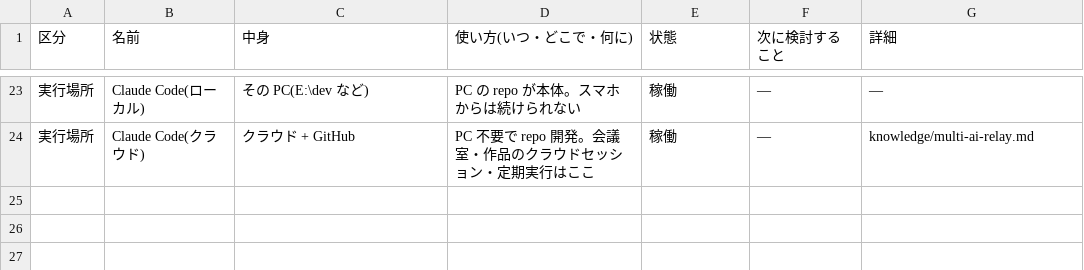
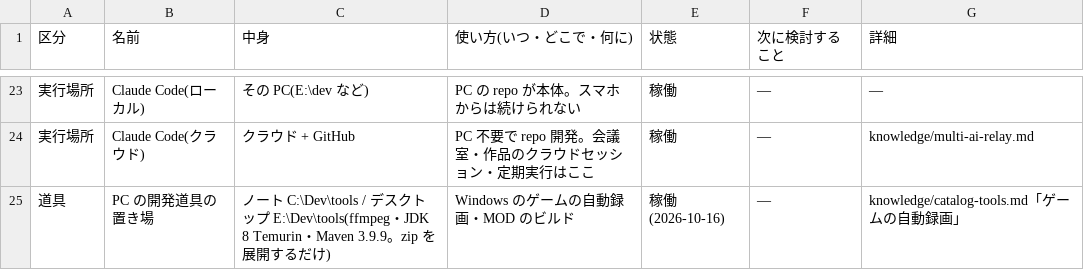
Before and after one commit to mukkii-game/Perfect_Dev_Environment, a CSV file: knowledge/tables/my-env.csv, drawn as a sheet; only a part is shown, gaps mark what is left out; the diff names each change by its address in the sheet, - before the commit and + after, or states it on an @@ line.

```diff
--- a/knowledge/tables/my-env.csv
+++ b/knowledge/tables/my-env.csv
+row 25: 道具 | PC の開発道具の置き場 | ノート C:\Dev\tools / デスクトップ E:\Dev\tools(ffmpeg・JDK 8 Temurin・Maven 3.9.9。zip を展開するだけ) | Windows のゲームの自動録画・MOD のビルド | 稼働(2026-10-16) | — | knowledge/catalog-tools.md「ゲームの自動録画」
```
Also changed, not shown: 3 other files.
